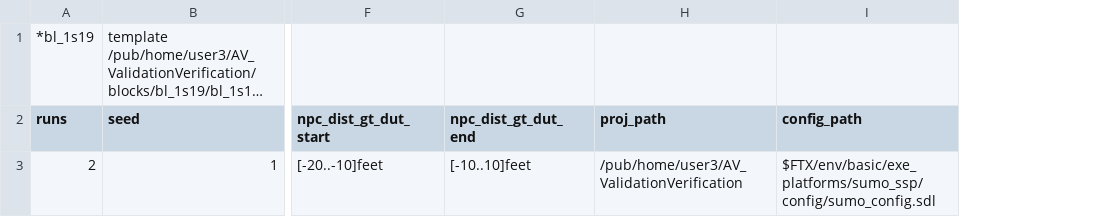
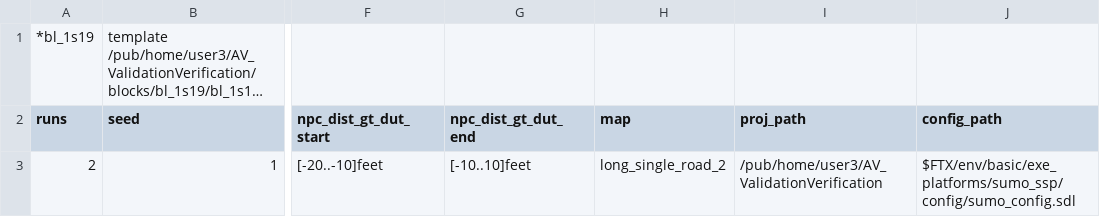
Before and after one commit to AkbasLab/AV-Atomic-Blocks-IV-2021, a CSV file: blocks/bl_1s19/bl_1s19.csv, drawn as a sheet; only a part is shown, gaps mark what is left out; long unchanged cells end in …; the diff names each change by its address in the sheet, - before the commit and + after, or states it on an @@ line.

Commit message:
Added a map paremeter and removed all default values.

```diff
--- a/blocks/bl_1s19/bl_1s19.csv
+++ b/blocks/bl_1s19/bl_1s19.csv
+column H (map), row 3: long_single_road_2
```
Also changed, not shown: 1 other file.
